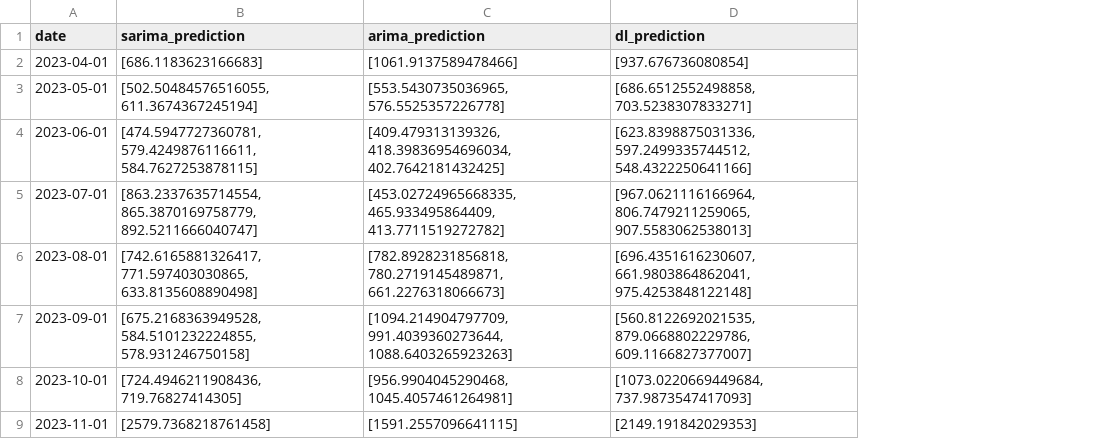
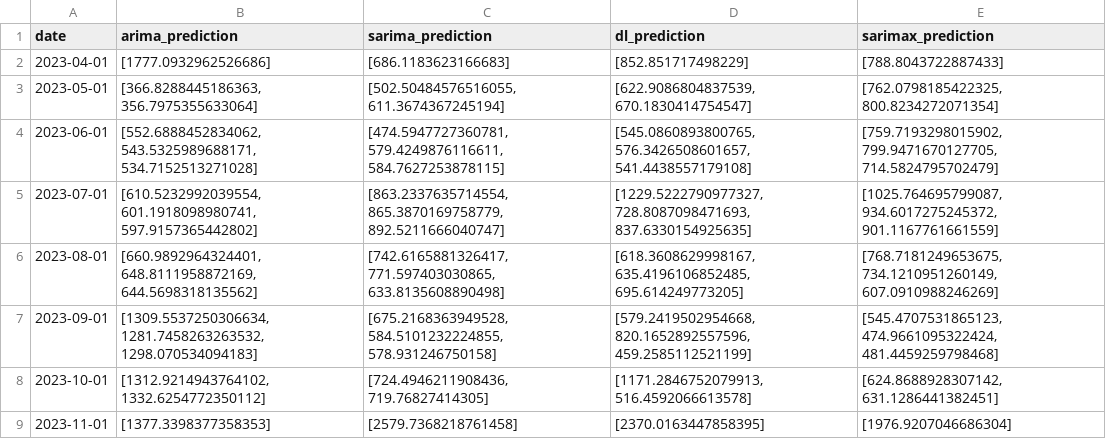
Before and after one commit to TKartist/BachelorProject, a CSV file: vdata/graph_France_MW_SHAPED.csv, drawn as a sheet; removed rows and columns are numbered as before the commit, all else as after; the diff names each change by its address in the sheet, - before the commit and + after, or states it on an @@ line.

```diff
--- a/vdata/graph_France_MW_SHAPED.csv
+++ b/vdata/graph_France_MW_SHAPED.csv
+column B (arima_prediction), rows 2-9: [1777.0932962526686] | [366.8288445186363, 356.7975355633064] | [552.6888452834062, 543.5325989688171, 534.7152513271028] | [610.5232992039554, 601.1918098980741, 597.9157365442802] | [660.9892964324401, 648.8111958872169, 644.5698318135562] | [1309.5537250306634, 1281.7458263263532, 1298.070534094183] | [1312.9214943764102, 1332.6254772350112] | [1377.3398377358353]
-column C (arima_prediction), rows 2-9: [1061.9137589478466] | [553.5430735036965, 576.5525357226778] | [409.479313139326, 418.39836954696034, 402.7642181432425] | [453.02724965668335, 465.933495864409, 413.7711519272782] | [782.8928231856818, 780.2719145489871, 661.2276318066673] | [1094.214904797709, 991.4039360273644, 1088.6403265923263] | [956.9904045290468, 1045.4057461264981] | [1591.2557096641115]
+column E (sarimax_prediction), rows 2-9: [788.8043722887433] | [762.0798185422325, 800.8234272071354] | [759.7193298015902, 799.9471670127705, 714.5824795702479] | [1025.764695799087, 934.6017275245372, 901.1167761661559] | [768.7181249653675, 734.1210951260149, 607.0910988246269] | [545.4707531865123, 474.9661095322424, 481.4459259798468] | [624.8688928307142, 631.1286441382451] | [1976.9207046686304]
-D2 (dl_prediction): [937.676736080854]
+D2 (dl_prediction): [852.851717498229]
-D3 (dl_prediction): [686.6512552498858, 703.5238307833271]
+D3 (dl_prediction): [622.9086804837539, 670.1830414754547]
-D4 (dl_prediction): [623.8398875031336, 597.2499335744512, 548.4322250641166]
+D4 (dl_prediction): [545.0860893800765, 576.3426508601657, 541.4438557179108]
-D5 (dl_prediction): [967.0621116166964, 806.7479211259065, 907.5583062538013]
+D5 (dl_prediction): [1229.5222790977327, 728.8087098471693, 837.6330154925635]
-D6 (dl_prediction): [696.4351616230607, 661.9803864862041, 975.4253848122148]
+D6 (dl_prediction): [618.3608629998167, 635.4196106852485, 695.614249773205]
-D7 (dl_prediction): [560.8122692021535, 879.0668802229786, 609.1166827377007]
+D7 (dl_prediction): [579.2419502954668, 820.1652892557596, 459.2585112521199]
-D8 (dl_prediction): [1073.0220669449684, 737.9873547417093]
+D8 (dl_prediction): [1171.2846752079913, 516.4592066613578]
-D9 (dl_prediction): [2149.191842029353]
+D9 (dl_prediction): [2370.0163447858395]
```
Also changed, not shown: vdata/graph_France_demand.csv, vdata/graph_France_hydro_nops.csv, 13 other files.
